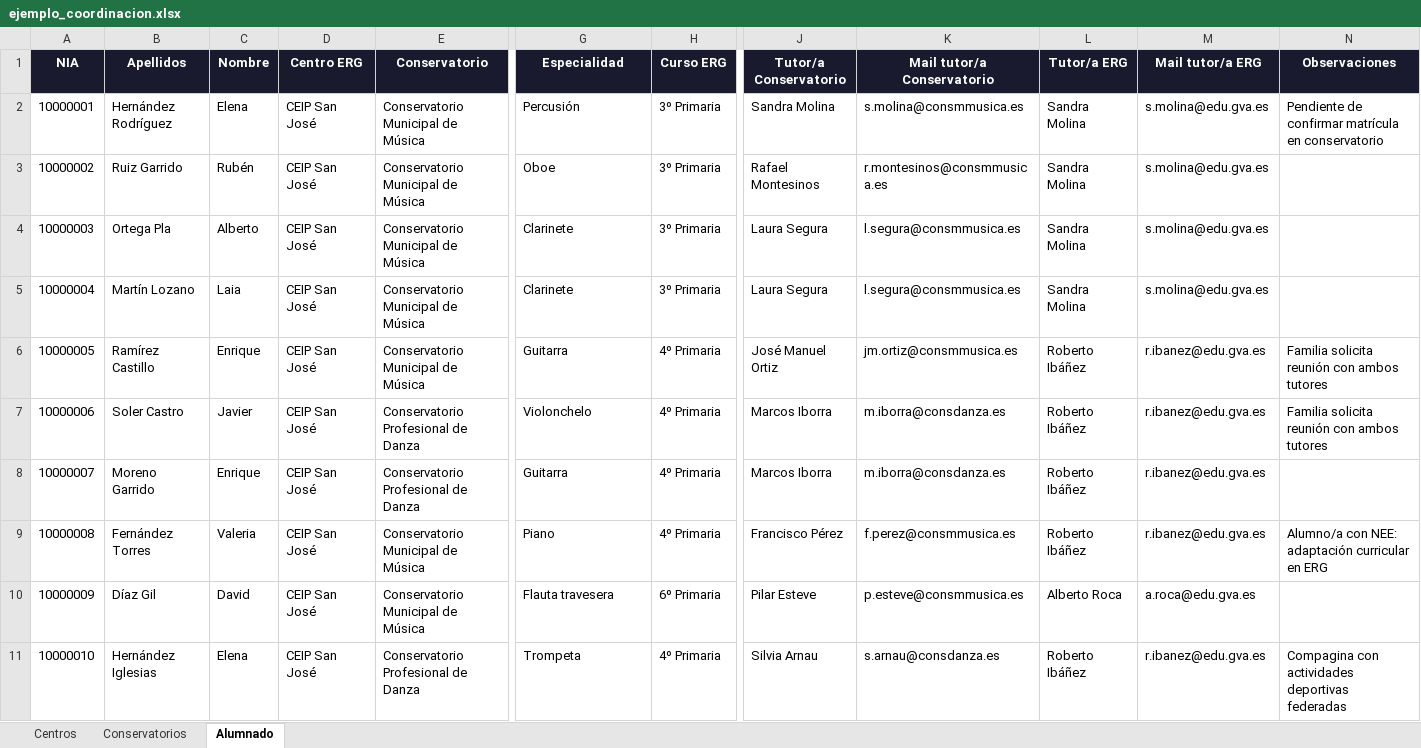
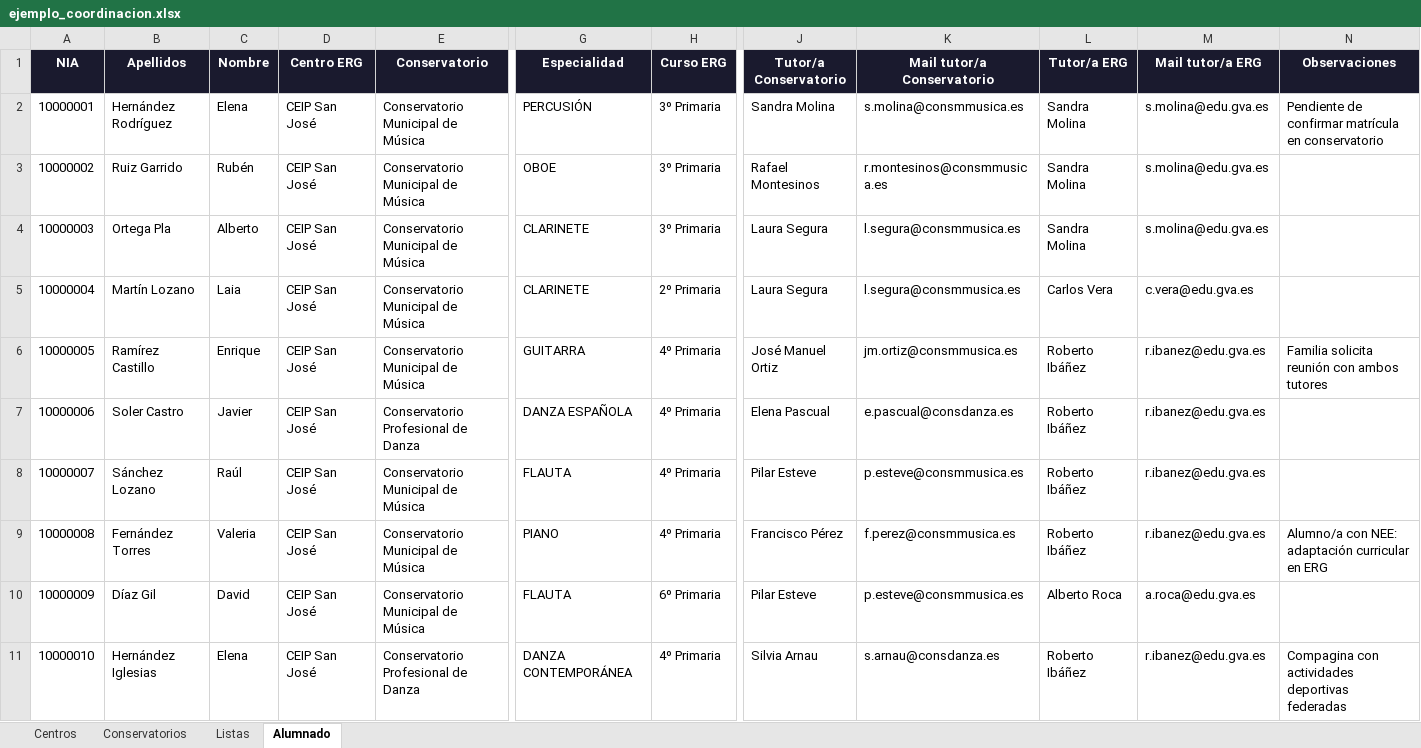
Before and after one commit to JLMirallesB/CoordinacionHoraria, an Excel workbook: ejemplo_coordinacion.xlsx, sheet Alumnado, drawn as a sheet; only a part is shown, gaps mark what is left out; values as stored, in another font and other column widths than the file's, no borders; the diff covers the shown part only; the diff names each change by its address in the sheet, - before the commit and + after, or states it on an @@ line.

```diff
--- a/ejemplo_coordinacion.xlsx (sheet Alumnado)
+++ b/ejemplo_coordinacion.xlsx (sheet Alumnado)
+sheet tab: Listas
-G2 (Especialidad): Percusión
+G2 (Especialidad): PERCUSIÓN
-G3 (Especialidad): Oboe
+G3 (Especialidad): OBOE
-G4:G5 (Especialidad): Clarinete
+G4:G5 (Especialidad): CLARINETE
-H5 (Curso ERG): 3º Primaria
+H5 (Curso ERG): 2º Primaria
-L5 (Tutor/a ERG): Sandra Molina
+L5 (Tutor/a ERG): Carlos Vera
-M5 (Mail tutor/a ERG): s.molina@edu.gva.es
+M5 (Mail tutor/a ERG): c.vera@edu.gva.es
-G6 (Especialidad): Guitarra
+G6 (Especialidad): GUITARRA
-G7 (Especialidad): Violonchelo
+G7 (Especialidad): DANZA ESPAÑOLA
-J7 (Tutor/a Conservatorio): Marcos Iborra
+J7 (Tutor/a Conservatorio): Elena Pascual
-K7 (Mail tutor/a Conservatorio): m.iborra@consdanza.es
+K7 (Mail tutor/a Conservatorio): e.pascual@consdanza.es
-N7 (Observaciones): Familia solicita reunión con ambos tutores
+N7 (Observaciones): (empty)
-B8 (Apellidos): Moreno Garrido
+B8 (Apellidos): Sánchez Lozano
-C8 (Nombre): Enrique
+C8 (Nombre): Raúl
-E8 (Conservatorio): Conservatorio Profesional de Danza
+E8 (Conservatorio): Conservatorio Municipal de Música
-G8 (Especialidad): Guitarra
+G8 (Especialidad): FLAUTA
-J8 (Tutor/a Conservatorio): Marcos Iborra
+J8 (Tutor/a Conservatorio): Pilar Esteve
-K8 (Mail tutor/a Conservatorio): m.iborra@consdanza.es
+K8 (Mail tutor/a Conservatorio): p.esteve@consmmusica.es
-G9 (Especialidad): Piano
+G9 (Especialidad): PIANO
-G10 (Especialidad): Flauta travesera
+G10 (Especialidad): FLAUTA
-G11 (Especialidad): Trompeta
+G11 (Especialidad): DANZA CONTEMPORÁNEA
```
Also changed, not shown: 208 edited cells elsewhere in this sheet, 1 other file.
